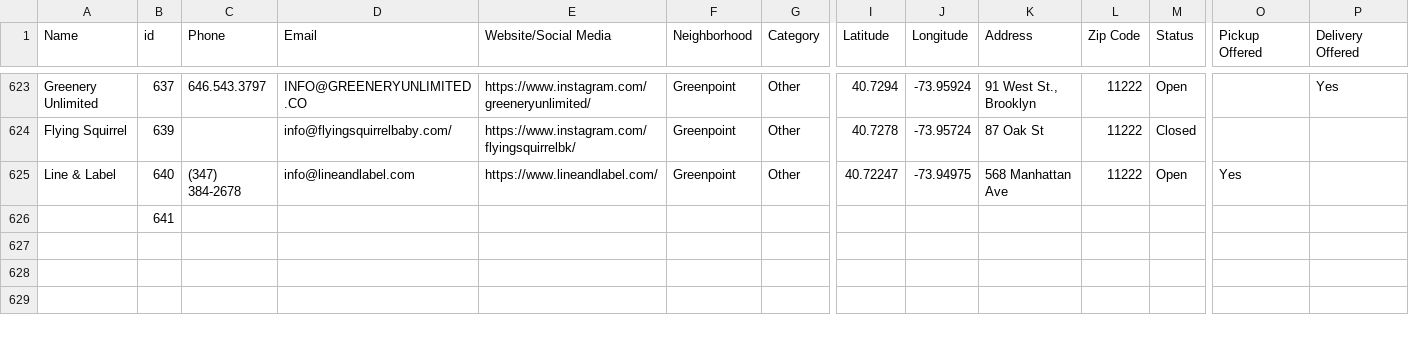
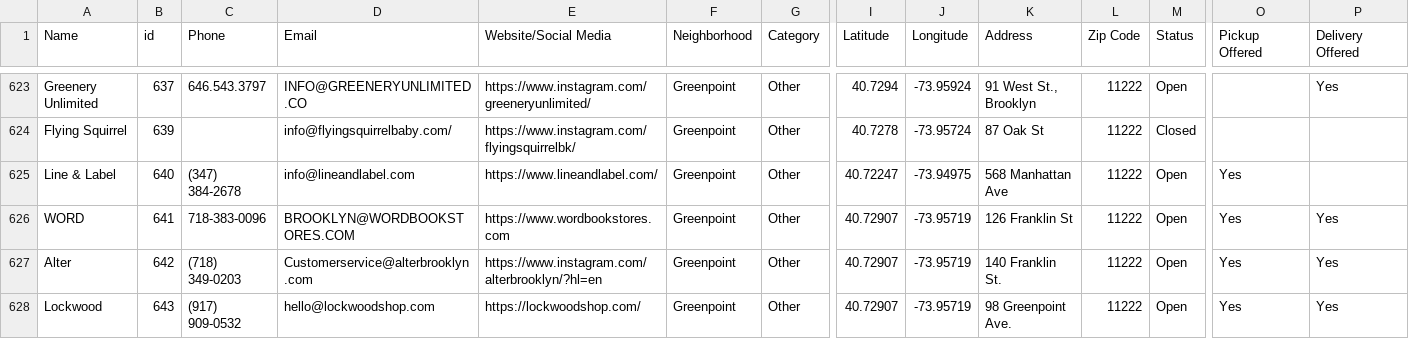
Before and after one commit to BetaNYC/open-business-directory, a CSV file: data/rows.csv, drawn as a sheet; only a part is shown, gaps mark what is left out; removed rows and columns are numbered as before the commit, all else as after; rows hold the shown columns only; the diff names each change by its address in the sheet, - before the commit and + after, or states it on an @@ line.

Commit message:
Update rows.csv

```diff
--- a/data/rows.csv
+++ b/data/rows.csv
-row 626:  | 641
+row 626: WORD | 641 | 718-383-0096 | BROOKLYN@WORDBOOKSTORES.COM | https://www.wordbookstores.com | Greenpoint | Other | 40.72907 | -73.95719 | 126 Franklin St | 11222 | Open | Yes | Yes
+row 627: Alter | 642 | (718) 349-0203 | Customerservice@alterbrooklyn.com | https://www.instagram.com/alterbrooklyn/?hl=en | Greenpoint | Other | 40.72907 | -73.95719 | 140 Franklin St. | 11222 | Open | Yes | Yes
+row 628: Lockwood | 643 | (917) 909-0532 | hello@lockwoodshop.com | https://lockwoodshop.com/ | Greenpoint | Other | 40.72907 | -73.95719 | 98 Greenpoint Ave. | 11222 | Open | Yes | Yes
```
